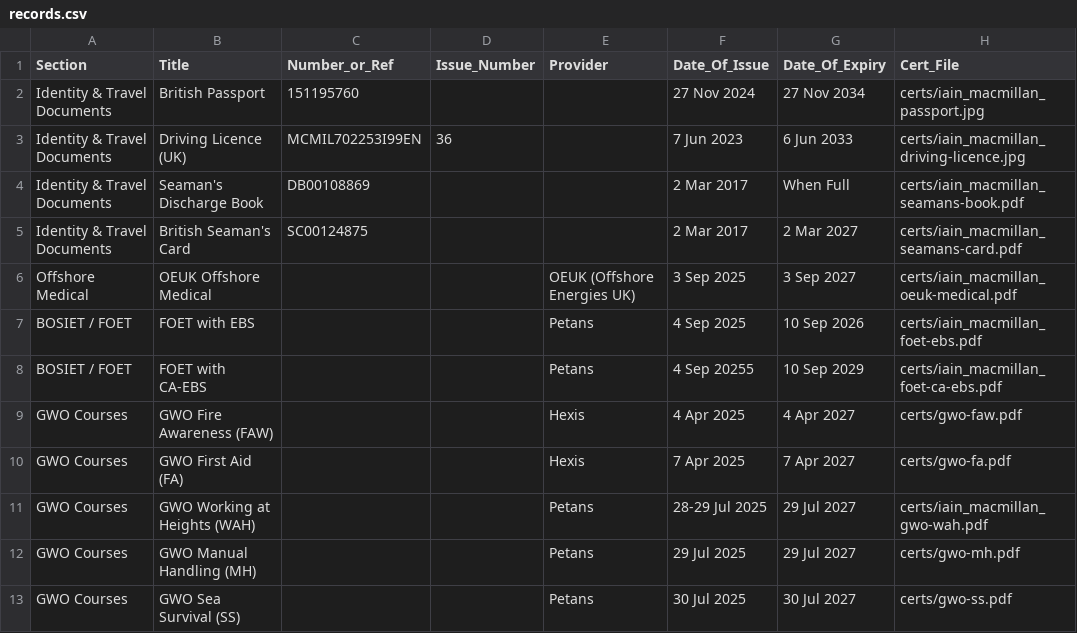
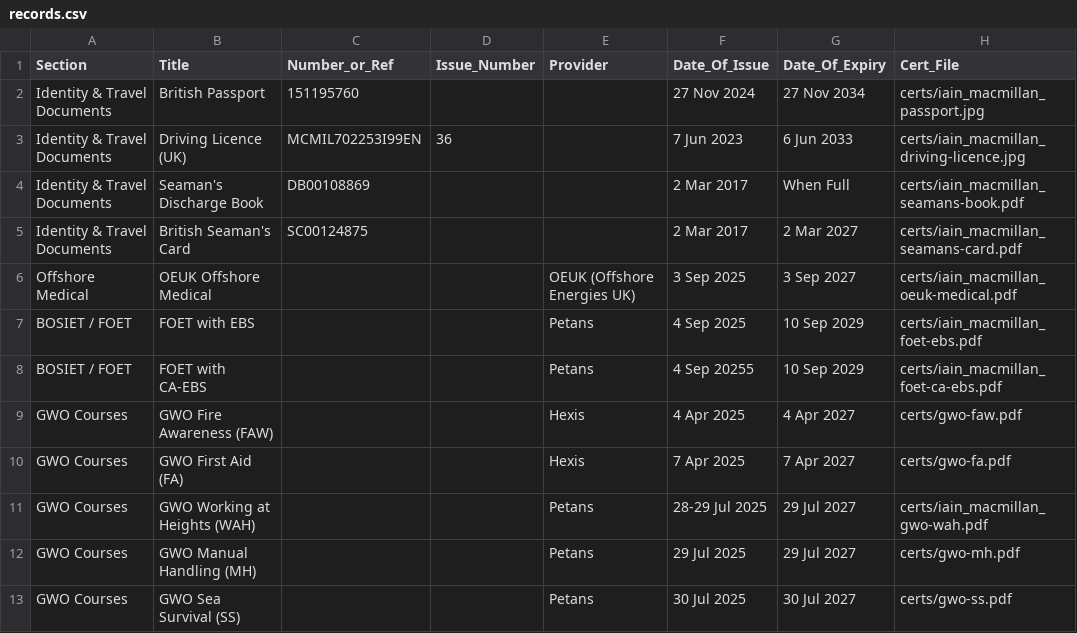
Before and after one commit to iainmacthai/identity-training, a CSV file: records.csv, drawn as a sheet; only a part is shown.

Commit message:
Update records.csv

```diff
--- a/records.csv
+++ b/records.csv
@@ -6,3 +6,3 @@ Identity & Travel Documents,British Seaman's Card,SC00124875,,,2 Mar 2017,2 Mar
 Offshore Medical,OEUK Offshore Medical,,,OEUK (Offshore Energies UK),3 Sep 2025,3 Sep 2027,certs/iain_macmillan_oeuk-medical.pdf
-BOSIET / FOET,FOET with EBS,,,Petans,4 Sep 2025,10 Sep 2026,certs/iain_macmillan_foet-ebs.pdf
+BOSIET / FOET,FOET with EBS,,,Petans,4 Sep 2025,10 Sep 2029,certs/iain_macmillan_foet-ebs.pdf
 BOSIET / FOET,FOET with CA-EBS,,,Petans,4 Sep 20255,10 Sep 2029,certs/iain_macmillan_foet-ca-ebs.pdf
```
